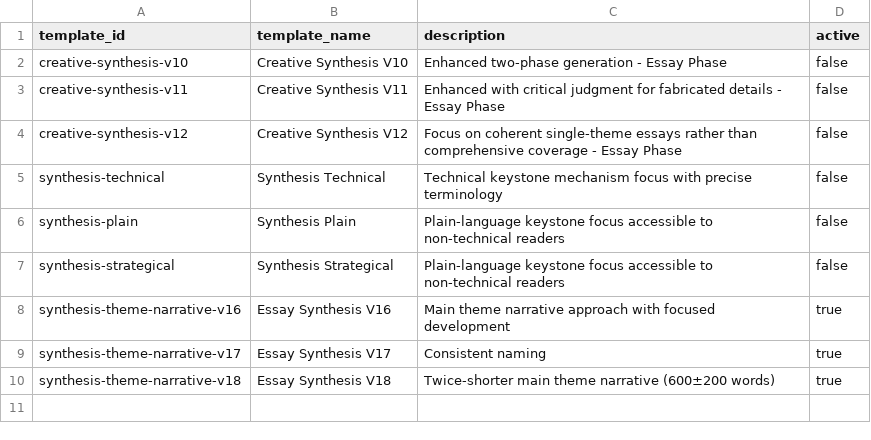
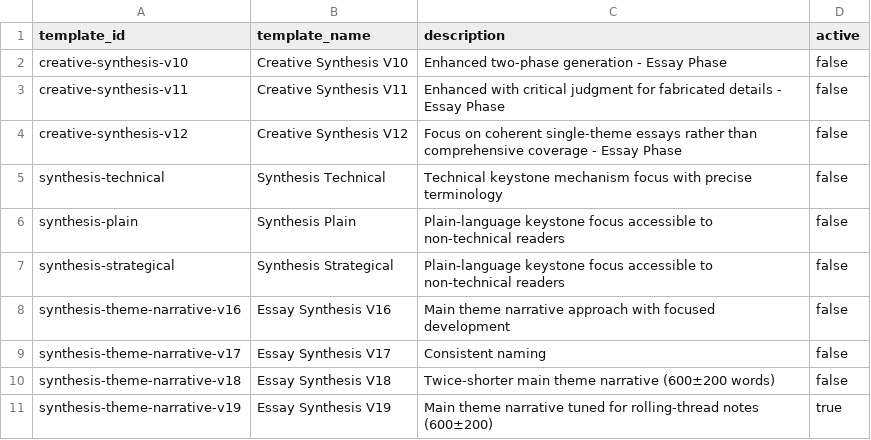
Before and after one commit to zby/DayDreamingDayDreaming, a CSV file: data/1_raw/essay_templates.csv, drawn as a sheet.

Commit message:
data(essay): activate v19 only; deactivate v16–v18

```diff
--- a/data/1_raw/essay_templates.csv
+++ b/data/1_raw/essay_templates.csv
@@ -7,4 +7,5 @@ synthesis-plain,Synthesis Plain,Plain-language keystone focus accessible to non-
 synthesis-strategical,Synthesis Strategical,Plain-language keystone focus accessible to non-technical readers,false
-synthesis-theme-narrative-v16,Essay Synthesis V16,Main theme narrative approach with focused development,true
-synthesis-theme-narrative-v17,Essay Synthesis V17,Consistent naming,true
-synthesis-theme-narrative-v18,Essay Synthesis V18,Twice-shorter main theme narrative (600±200 words),true
+synthesis-theme-narrative-v16,Essay Synthesis V16,Main theme narrative approach with focused development,false
+synthesis-theme-narrative-v17,Essay Synthesis V17,Consistent naming,false
+synthesis-theme-narrative-v18,Essay Synthesis V18,Twice-shorter main theme narrative (600±200 words),false
+synthesis-theme-narrative-v19,Essay Synthesis V19,Main theme narrative tuned for rolling-thread notes (600±200),true
```
